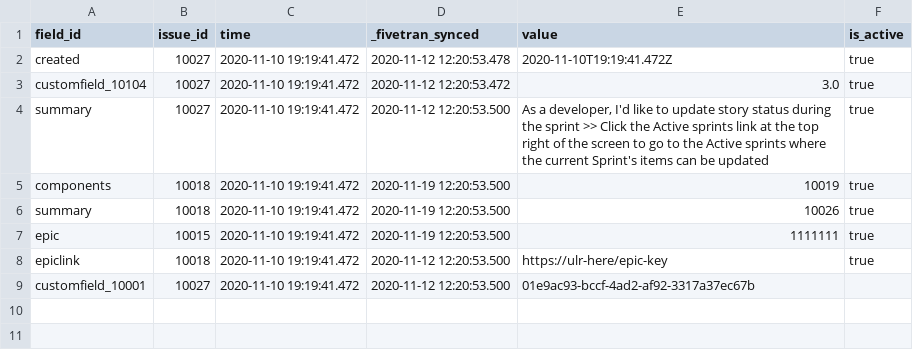
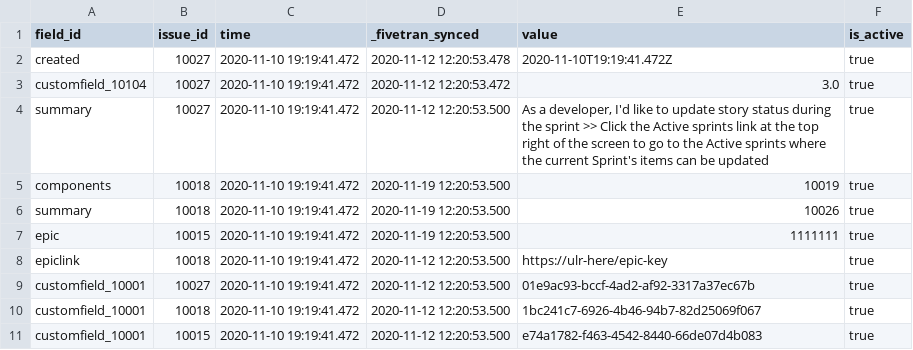
Before and after one commit to fivetran/dbt_jira, a CSV file: integration_tests/seeds/issue_field_history.csv, drawn as a sheet.

Commit message:
add_team_column_to_end_models

```diff
--- a/integration_tests/seeds/issue_field_history.csv
+++ b/integration_tests/seeds/issue_field_history.csv
@@ -8,2 +8,4 @@ epic,10015,2020-11-10 19:19:41.472,2020-11-19 12:20:53.500,1111111,true
 epiclink,10018,2020-11-10 19:19:41.472,2020-11-12 12:20:53.500,https://ulr-here/epic-key,true
-customfield_10001,10027,2020-11-10 19:19:41.472,2020-11-12 12:20:53.500,01e9ac93-bccf-4ad2-af92-3317a37ec67b,
+customfield_10001,10027,2020-11-10 19:19:41.472,2020-11-12 12:20:53.500,01e9ac93-bccf-4ad2-af92-3317a37ec67b,true
+customfield_10001,10018,2020-11-10 19:19:41.472,2020-11-12 12:20:53.500,1bc241c7-6926-4b46-94b7-82d25069f067,true
+customfield_10001,10015,2020-11-10 19:19:41.472,2020-11-12 12:20:53.500,e74a1782-f463-4542-8440-66de07d4b083,true
```
Also changed, not shown: integration_tests/seeds/issue.csv, 8 other files.
